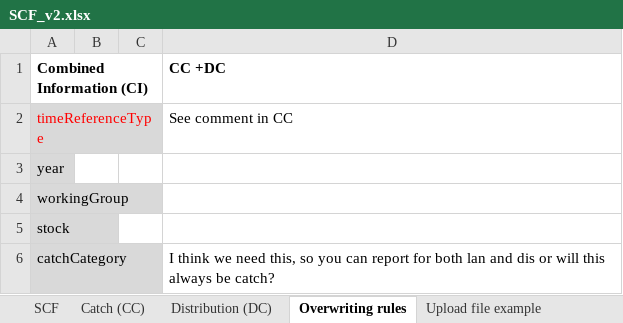
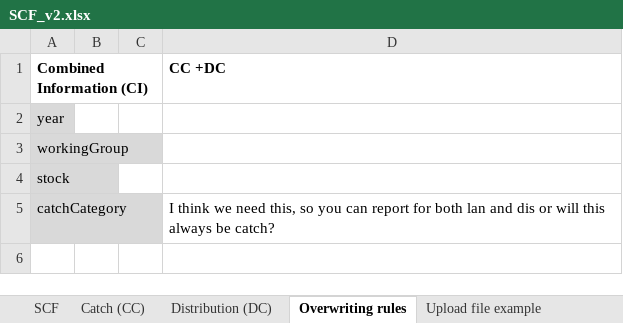
Before and after one commit to ices-tools-dev/RDBESstockCoord, an Excel workbook: WGRDBESstockCoord/format/SCF/SCF_v2.xlsx, sheet Overwriting rules, drawn as a sheet; values as stored, in another font and other column widths than the file's, no borders; the diff names each change by its address in the sheet, - before the commit and + after, or states it on an @@ line.

```diff
--- a/WGRDBESstockCoord/format/SCF/SCF_v2.xlsx (sheet Overwriting rules)
+++ b/WGRDBESstockCoord/format/SCF/SCF_v2.xlsx (sheet Overwriting rules)
-row 2: timeReferenceType |  |  | See comment in CC
```
Also changed, not shown: sheet Distribution (DC), sheet Catch (CC), sheet SCF, WGRDBESstockCoord/format/SCF/Example1_SCF_v2.xlsx, WGRDBESstockCoord/format/SCF/Example2_SCF_v2.xlsx.
